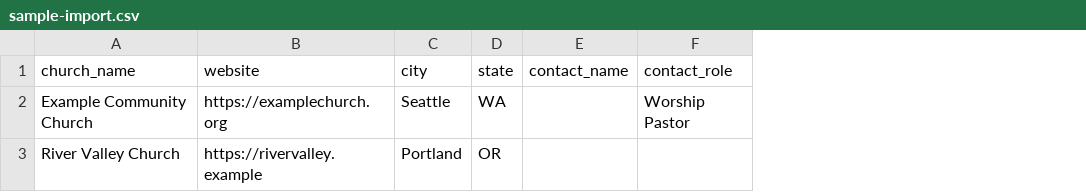
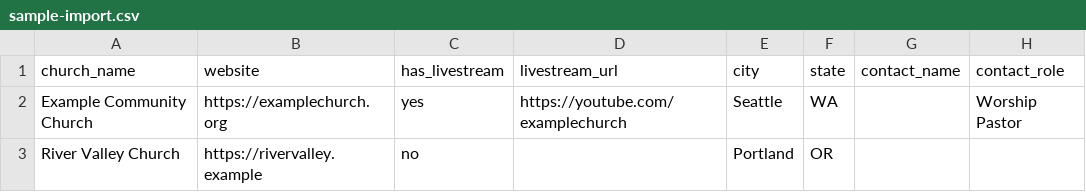
Before and after one commit to CalvinSunday/ChurchSalesCRM, a CSV file: data/sample-import.csv, drawn as a sheet; only a part is shown; the diff names each change by its address in the sheet, - before the commit and + after, or states it on an @@ line.

```diff
--- a/data/sample-import.csv
+++ b/data/sample-import.csv
+column C (has_livestream), rows 2-3: yes | no
+column D (livestream_url), row 2: https://youtube.com/examplechurch
```
Also changed, not shown: 7 other files.
